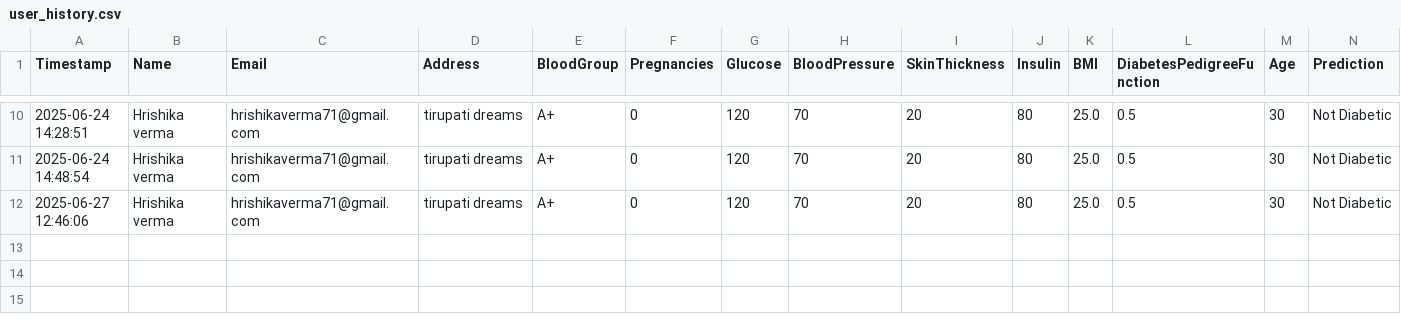
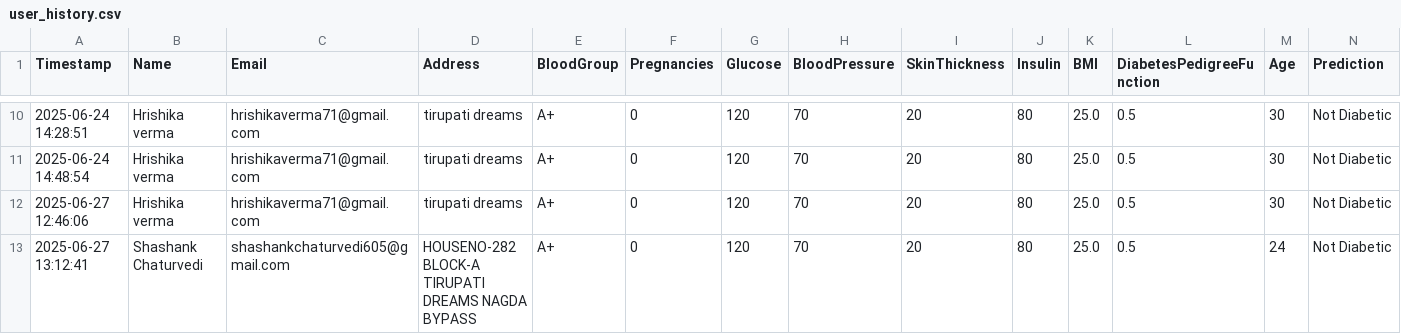
Before and after one commit to hrishikaverma/diabetes-prediction, a CSV file: user_history.csv, drawn as a sheet; only a part is shown, gaps mark what is left out; the diff names each change by its address in the sheet, - before the commit and + after, or states it on an @@ line.

Commit message:
Update user_history.csv

```diff
--- a/user_history.csv
+++ b/user_history.csv
+row 13: 2025-06-27 13:12:41 | Shashank Chaturvedi | shashankchaturvedi605@gmail.com | HOUSENO-282 BLOCK-A TIRUPATI DREAMS NAGDA BYPASS | A+ | 0 | 120 | 70 | 20 | 80 | 25.0 | 0.5 | 24 | Not Diabetic
```
